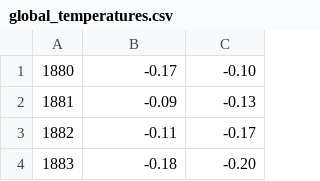
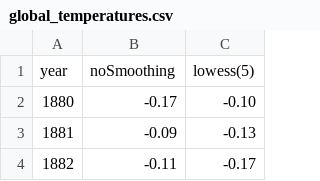
Before and after one commit to arm24-uiuc/cs-417-Narrative-Visualization, a CSV file: data/global_temperatures.csv, drawn as a sheet; only a part is shown; the shorter side is filled out with more unchanged rows.

```diff
--- a/data/global_temperatures.csv
+++ b/data/global_temperatures.csv
@@ -1 +1,2 @@
+year,noSmoothing,lowess(5)
 1880,-0.17,-0.10
```
Also changed, not shown: data/co2_mm_mlo.csv, 13 other files.
